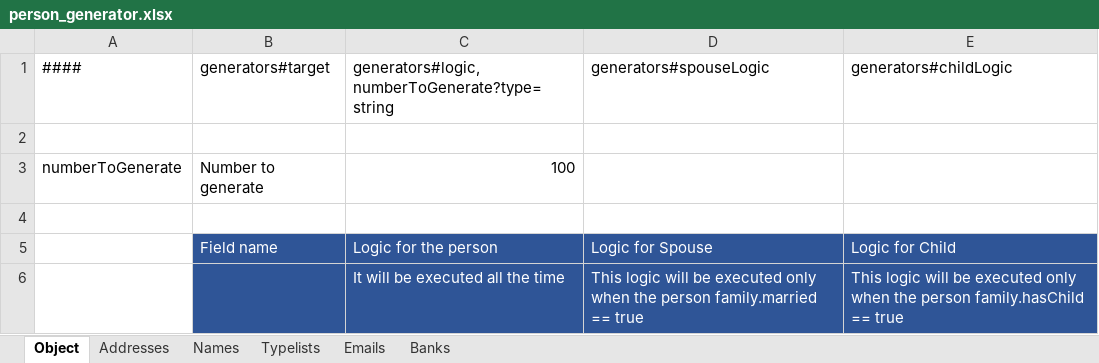
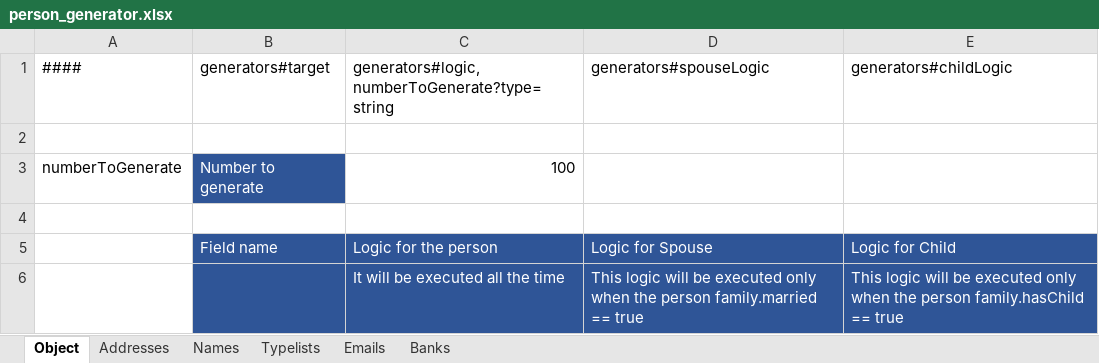
Before and after one commit to aji3/person-generator, an Excel workbook: person_generator.xlsx, sheet Object, drawn as a sheet; only a part is shown; values as stored, in another font and other column widths than the file's, no borders; the diff names each change by its address in the sheet, - before the commit and + after, or states it on an @@ line.

```diff
--- a/person_generator.xlsx (sheet Object)
+++ b/person_generator.xlsx (sheet Object)
@@ B3 fill: none → #2F5597, text colour: black → #FFFFFF @@
```
Also changed, not shown: 2 other files.
